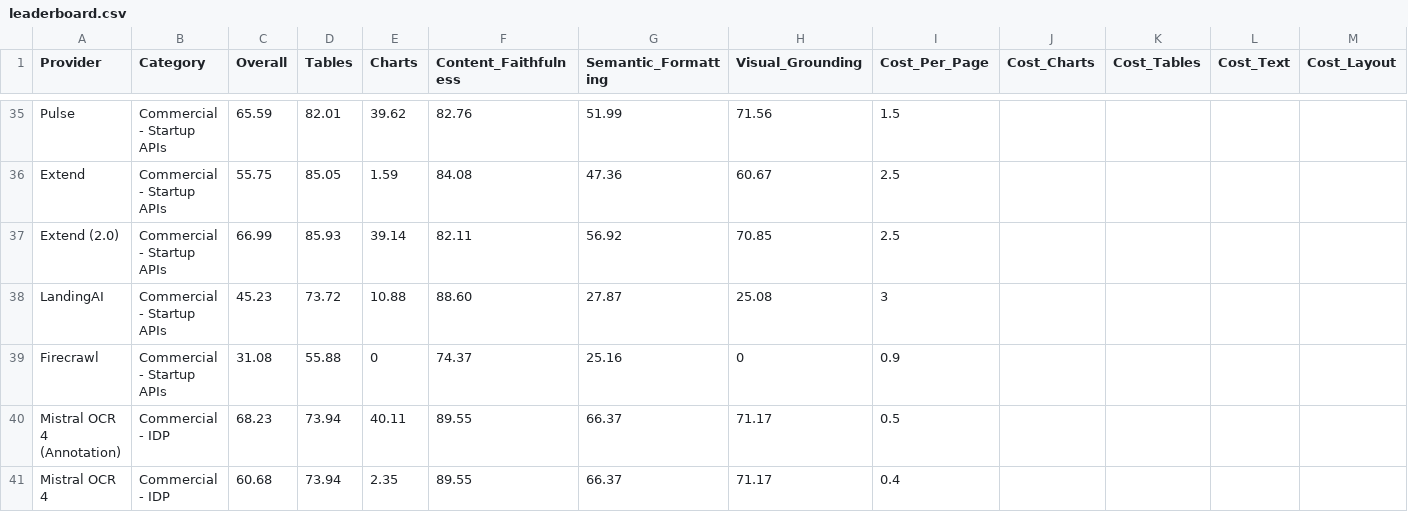
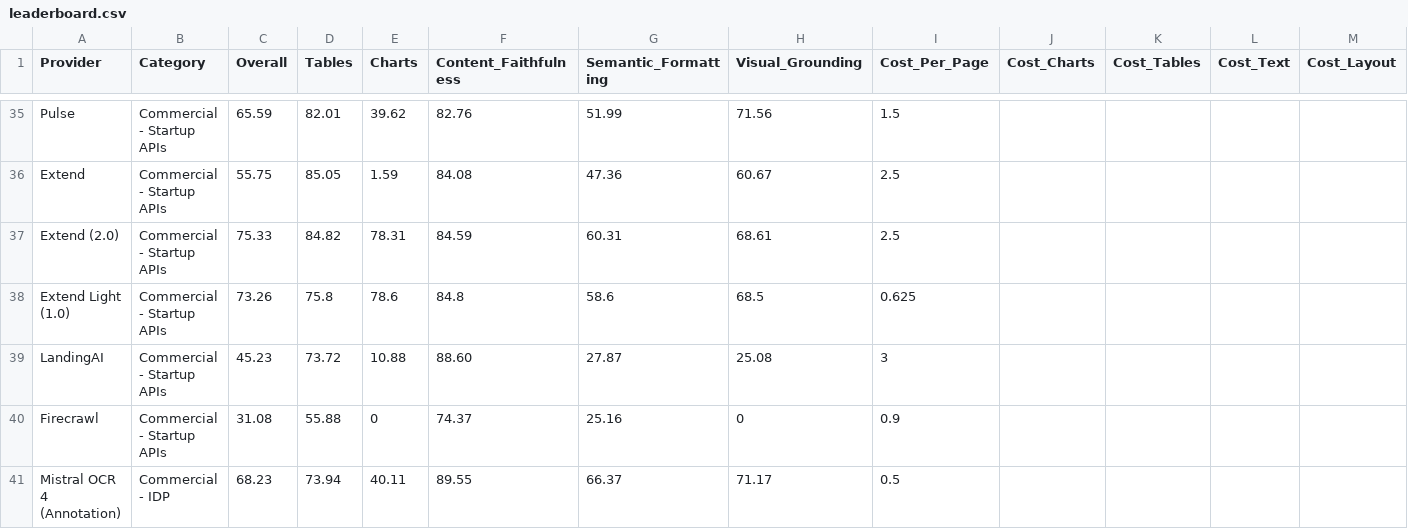
Before and after one commit to Firas013/ArabicFinBench, a CSV file: leaderboard.csv, drawn as a sheet; only a part is shown, gaps mark what is left out; the shorter side is filled out with more unchanged rows; rows hold the shown columns only; the diff names each change by its address in the sheet, - before the commit and + after, or states it on an @@ line.

Commit message:
Add Extend Light pipeline and refresh Extend leaderboard results (#87)
* Add Extend Light pipeline and refresh Extend leaderboard results

Update Extend (2.0) row from a full extend_parse_2 run with advanced
chart extraction (Overall 66.99 -> 75.33, Charts 39.14 -> 78.31).
Add extend_parse_light pipeline (parse_light v1.0.0) with its new
"Extend Light (1.0)" row (Overall 73.26). Bump extend-ai to >=1.16.0.

* Add Extend per-page cost reporting and publish Extend Light pricing

Extend meters parsing in credits at $0.0125/credit: parse_performance
bills 2 credits/page and parse_light bills 0.5, so Extend Light lands at
$0.00625/page (0.625c). Fills in the previously blank Cost_Per_Page cell
for the Extend Light (1.0) row and regenerates the README top-10.

The Extend provider also never emitted cost into raw_output, so
build_operational_stats had nothing to pick up and per-run reports showed
no cost for Extend. Emit cost_usd, cost_per_page_usd and credits_used,
following the credits-times-rate approach already used by the Pulse
provider. Credits per page are keyed by engine and overridable via
config; an unrecognized engine omits cost rather than reporting a rate
that may be wrong.

Also lift num_pages to the top level of raw_output, where
build_operational_stats can find it, so Extend runs report
latency_ms_per_page as well.

```diff
--- a/leaderboard.csv
+++ b/leaderboard.csv
-C37 (Overall): 66.99
+C37 (Overall): 75.33
-D37 (Tables): 85.93
+D37 (Tables): 84.82
-E37 (Charts): 39.14
+E37 (Charts): 78.31
-F37 (Content_Faithfulness): 82.11
+F37 (Content_Faithfulness): 84.59
-G37 (Semantic_Formatting): 56.92
+G37 (Semantic_Formatting): 60.31
-H37 (Visual_Grounding): 70.85
+H37 (Visual_Grounding): 68.61
+row 38: Extend Light (1.0) | Commercial - Startup APIs | 73.26 | 75.8 | 78.6 | 84.8 | 58.6 | 68.5 | 0.625
```
Also changed, not shown: 6 other files.
